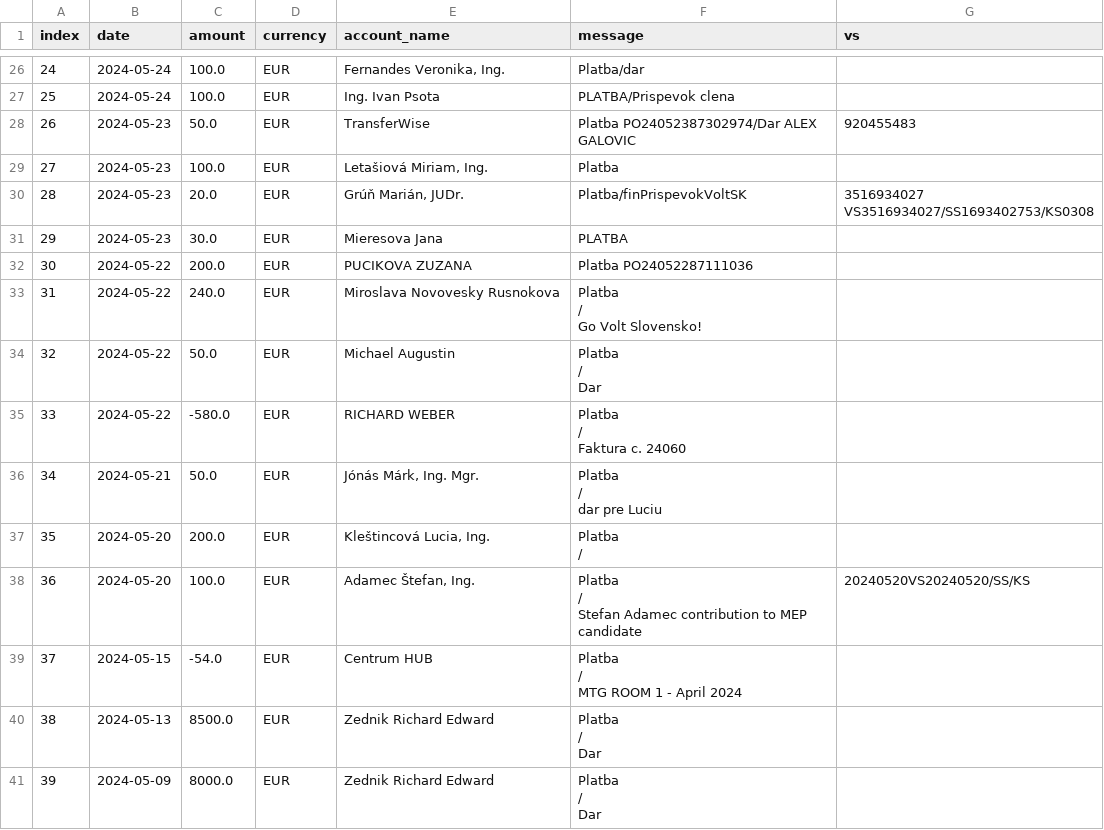
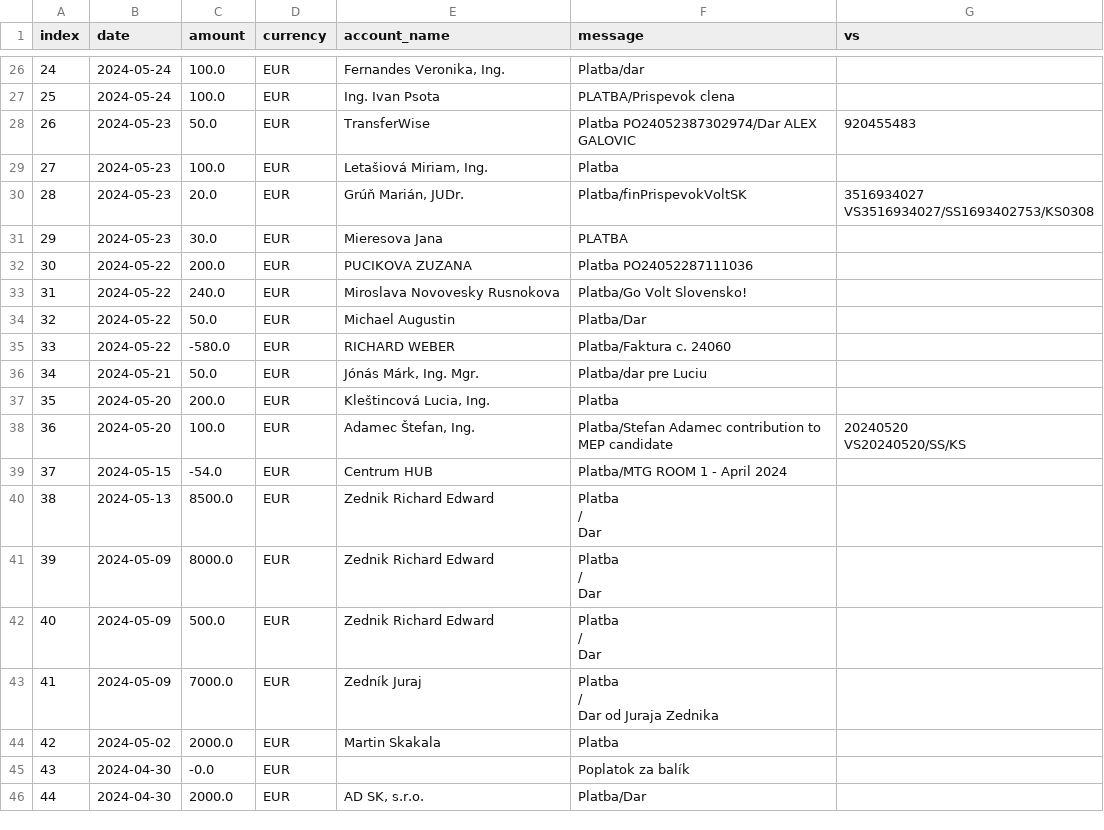
Before and after one commit to matusv/eu-elections-slovakia-2024, a CSV file: accounts/Volt Slovensko 2947168454.csv, drawn as a sheet; only a part is shown, gaps mark what is left out; the shorter side is filled out with more unchanged rows.

```diff
--- a/accounts/Volt Slovensko 2947168454.csv
+++ b/accounts/Volt Slovensko 2947168454.csv
@@ -34,65 +34,10 @@ VS3516934027/SS1693402753/KS0308"
 30,2024-05-22,200.0,EUR,PUCIKOVA ZUZANA,Platba PO24052287111036,
-31,2024-05-22,240.0,EUR,"
-                            Miroslava Novovesky Rusnokova
-                    ","
-                        Platba
-                    /
-                        Go Volt Slovensko!
-                    ","
-
-                    "
-32,2024-05-22,50.0,EUR,"
-                            Michael Augustin
-                    ","
-                        Platba
-                    /
-                        Dar
-                    ","
-
-                    "
-33,2024-05-22,-580.0,EUR,"
-                            RICHARD WEBER
-                    ","
-                        Platba
-                    /
-                        Faktura c. 24060
-                    ","
-
-                    "
-34,2024-05-21,50.0,EUR,"
-                            Jónás Márk, Ing. Mgr.
-                    ","
-                        Platba
-                    /
-                        dar pre Luciu
-                    ","
-
-                    "
-35,2024-05-20,200.0,EUR,"
-                            Kleštincová Lucia, Ing.
-                    ","
-                        Platba
-                    /
-
-                    ","
-
-                    "
-36,2024-05-20,100.0,EUR,"
-                            Adamec Štefan, Ing.
-                    ","
-                        Platba
-                    /
-                        Stefan Adamec contribution to MEP candidate
-                    ","
-                        20240520VS20240520/SS/KS
-                    "
-37,2024-05-15,-54.0,EUR,"
-                            Centrum HUB
-                    ","
-                        Platba
-                    /
-                        MTG ROOM 1 - April 2024
-                    ","
-
-                    "
+31,2024-05-22,240.0,EUR,Miroslava Novovesky Rusnokova,Platba/Go Volt Slovensko!,
+32,2024-05-22,50.0,EUR,Michael Augustin,Platba/Dar,
+33,2024-05-22,-580.0,EUR,RICHARD WEBER,Platba/Faktura c. 24060,
+34,2024-05-21,50.0,EUR,"Jónás Márk, Ing. Mgr.",Platba/dar pre Luciu,
+35,2024-05-20,200.0,EUR,"Kleštincová Lucia, Ing.",Platba,
+36,2024-05-20,100.0,EUR,"Adamec Štefan, Ing.",Platba/Stefan Adamec contribution to MEP candidate,"20240520
+VS20240520/SS/KS"
+37,2024-05-15,-54.0,EUR,Centrum HUB,Platba/MTG ROOM 1 - April 2024,
 38,2024-05-13,8500.0,EUR,"
```
Also changed, not shown: accounts/Demokrati 2946166297.csv, accounts/Progresívne Slovensko 2947164568.csv, 5 other files.
